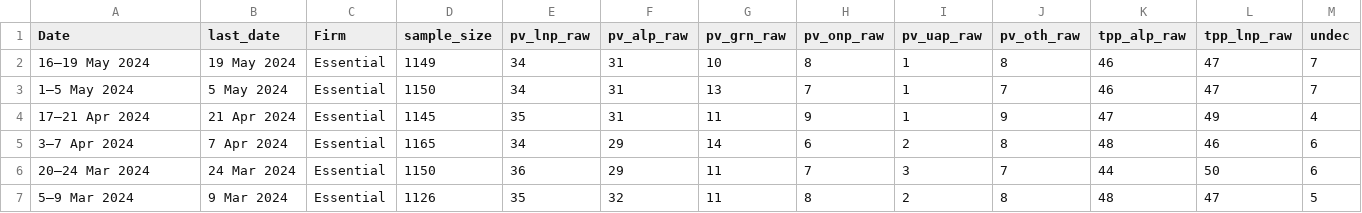
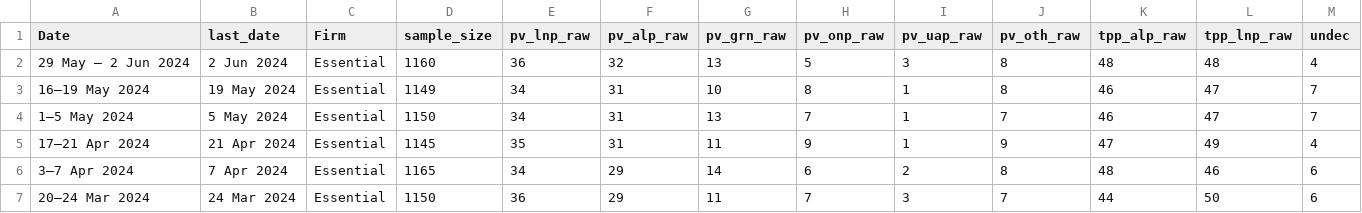
Before and after one commit to metacoretechs/wikipedia-aus-poll-charts, a CSV file: essential_polling2225.csv, drawn as a sheet; only a part is shown; the shorter side is filled out with more unchanged rows.

```diff
--- a/essential_polling2225.csv
+++ b/essential_polling2225.csv
@@ -1,2 +1,3 @@
 Date,last_date,Firm,sample_size,pv_lnp_raw,pv_alp_raw,pv_grn_raw,pv_onp_raw,pv_uap_raw,pv_oth_raw,tpp_alp_raw,tpp_lnp_raw,undec
+29 May – 2 Jun 2024, 2 Jun 2024,Essential,1160,36,32,13,5,3,8,48,48,4
 16–19 May 2024,19 May 2024,Essential,1149,34,31,10,8,1,8,46,47,7
```
Also changed, not shown: albanese_sat2225.csv, dutton_sat2225.csv, 8 other files.
